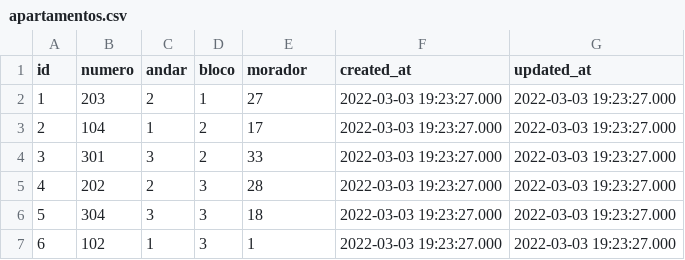
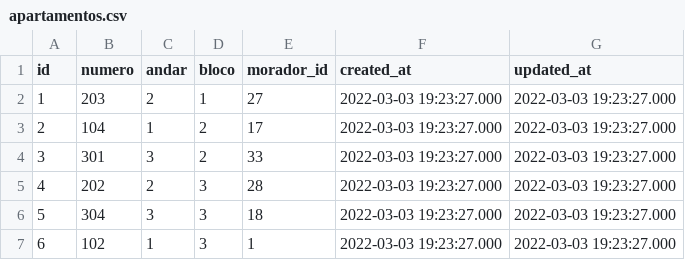
Before and after one commit to Bamaq-Consorcio/teste-backend, a CSV file: tables/apartamentos.csv, drawn as a sheet; only a part is shown.

```diff
--- a/tables/apartamentos.csv
+++ b/tables/apartamentos.csv
@@ -1,2 +1,2 @@
-id,numero,andar,bloco,morador,created_at,updated_at
+id,numero,andar,bloco,morador_id,created_at,updated_at
 1,203,2,1,27,2022-03-03 19:23:27.000,2022-03-03 19:23:27.000
```
Also changed, not shown: 17 other files.
